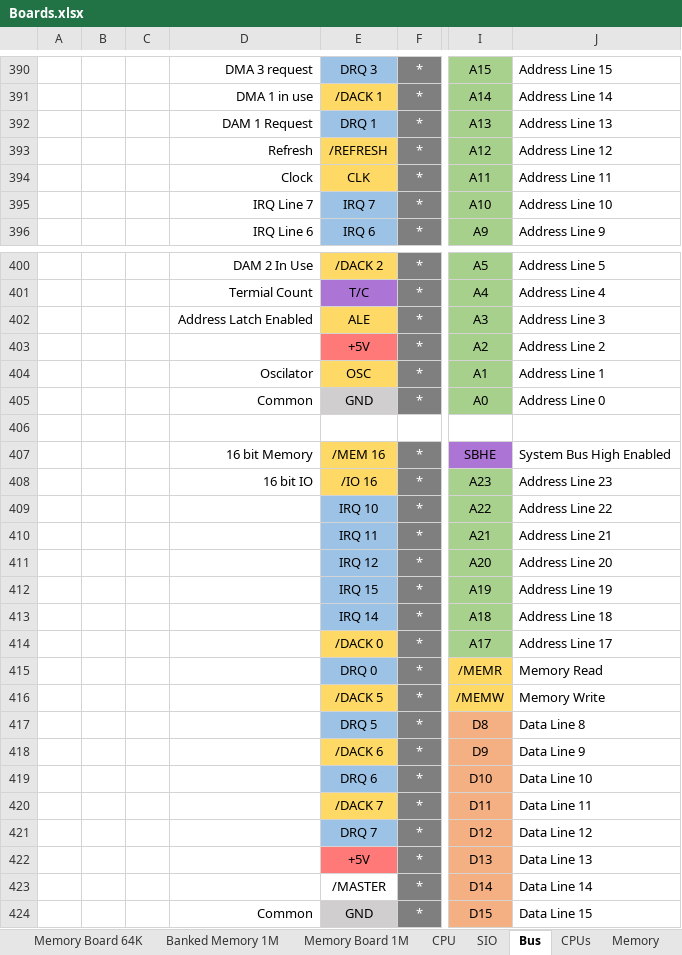
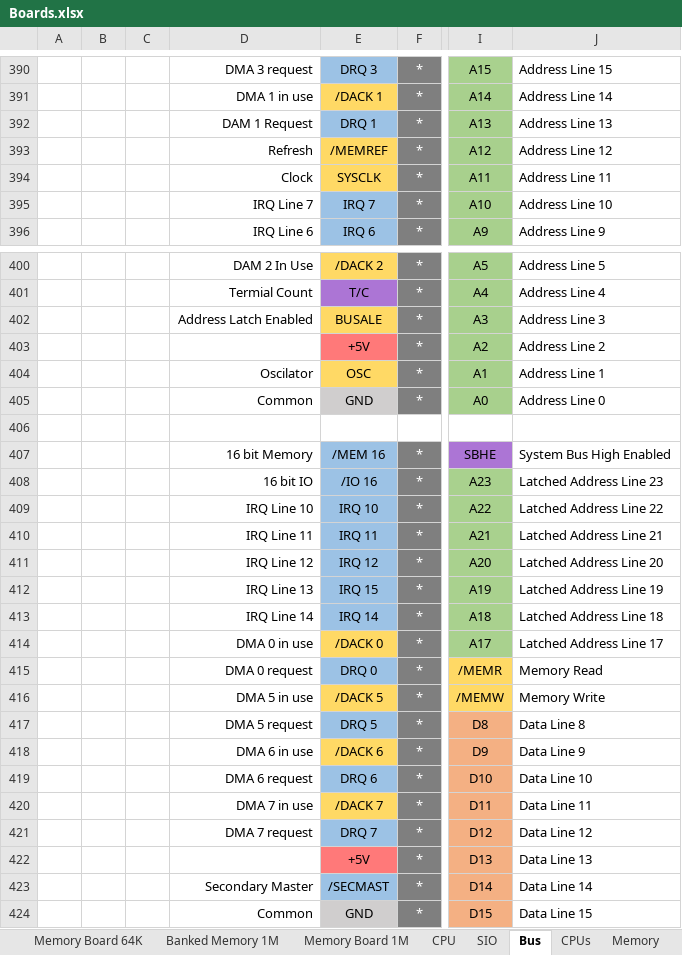
Before and after one commit to FoxCutter/Cubit, an Excel workbook: Boards.xlsx, sheet Bus, drawn as a sheet; only a part is shown, gaps mark what is left out; values as stored, in another font and other column widths than the file's, no borders; the diff covers the shown part only; the diff names each change by its address in the sheet, - before the commit and + after, or states it on an @@ line.

```diff
--- a/Boards.xlsx (sheet Bus)
+++ b/Boards.xlsx (sheet Bus)
-E393: /REFRESH
+E393: /MEMREF
-E394: CLK
+E394: SYSCLK
-E402: ALE
+E402: BUSALE
-E407:E408 fill: #FFD965
+E407:E408 fill: #9CC2E5
-J408: Address Line 23
+J408: Latched Address Line 23
-D409: (empty)
+D409: IRQ Line 10
-J409: Address Line 22
+J409: Latched Address Line 22
-D410: (empty)
+D410: IRQ Line 11
-J410: Address Line 21
+J410: Latched Address Line 21
-D411: (empty)
+D411: IRQ Line 12
-J411: Address Line 20
+J411: Latched Address Line 20
-D412: (empty)
+D412: IRQ Line 13
-J412: Address Line 19
+J412: Latched Address Line 19
-D413: (empty)
+D413: IRQ Line 14
-J413: Address Line 18
+J413: Latched Address Line 18
-D414: (empty)
+D414: DMA 0 in use
-J414: Address Line 17
+J414: Latched Address Line 17
-D415: (empty)
+D415: DMA 0 request
-D416: (empty)
+D416: DMA 5 in use
-D417: (empty)
+D417: DMA 5 request
-D418: (empty)
+D418: DMA 6 in use
-D419: (empty)
+D419: DMA 6 request
-D420: (empty)
+D420: DMA 7 in use
-D421: (empty)
+D421: DMA 7 request
-D423: (empty)
+D423: Secondary Master
-E423: /MASTER
+E423: /SECMAST
-E423 fill: none
+E423 fill: #9CC2E5
```
Also changed, not shown: 1 added row, 1 removed row, 49 edited cells and cell formats elsewhere in this sheet.
